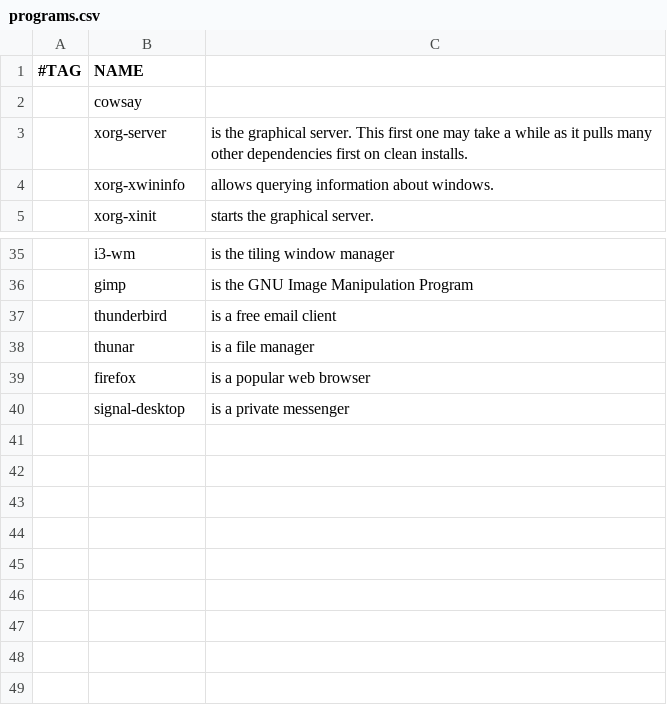
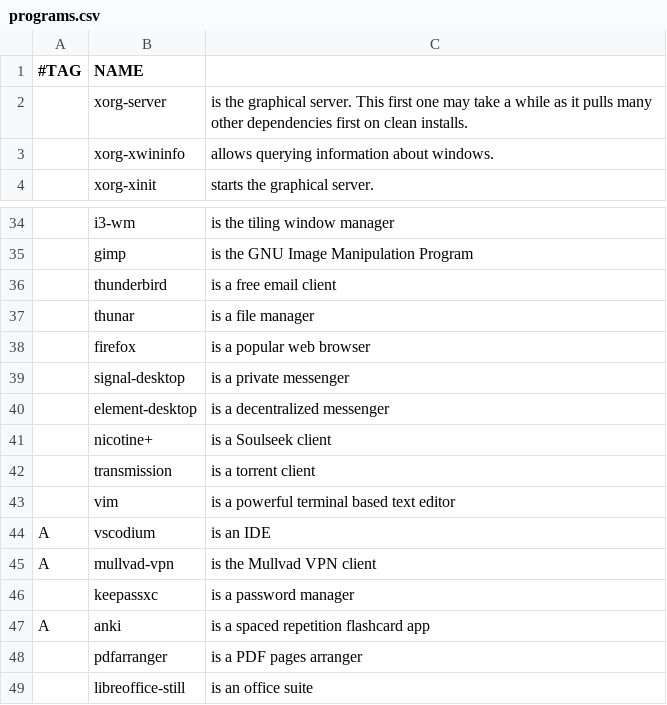
Before and after one commit to alva-v/alice, a CSV file: static/programs.csv, drawn as a sheet; only a part is shown, gaps mark what is left out; removed rows and columns are numbered as before the commit, all else as after; the diff names each change by its address in the sheet, - before the commit and + after, or states it on an @@ line.

```diff
--- a/static/programs.csv
+++ b/static/programs.csv
-row 2:  | cowsay
+row 40:  | element-desktop | is a decentralized messenger
+row 41:  | nicotine+ | is a Soulseek client
+row 42:  | transmission | is a torrent client
+row 43:  | vim | is a powerful terminal based text editor
+row 44: A | vscodium | is an IDE
+row 45: A | mullvad-vpn | is the Mullvad VPN client
+row 46:  | keepassxc | is a password manager
+row 47: A | anki | is a spaced repetition flashcard app
+row 48:  | pdfarranger | is a PDF pages arranger
+row 49:  | libreoffice-still | is an office suite
```
Also changed, not shown: 1 other file.
